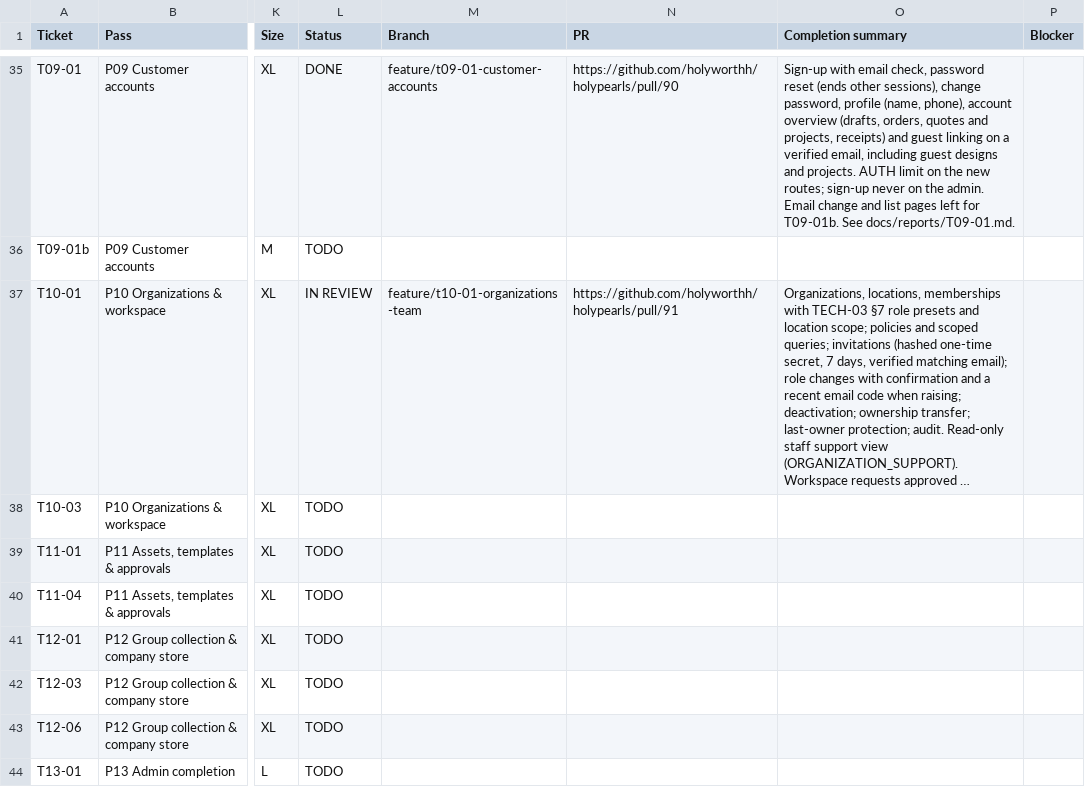
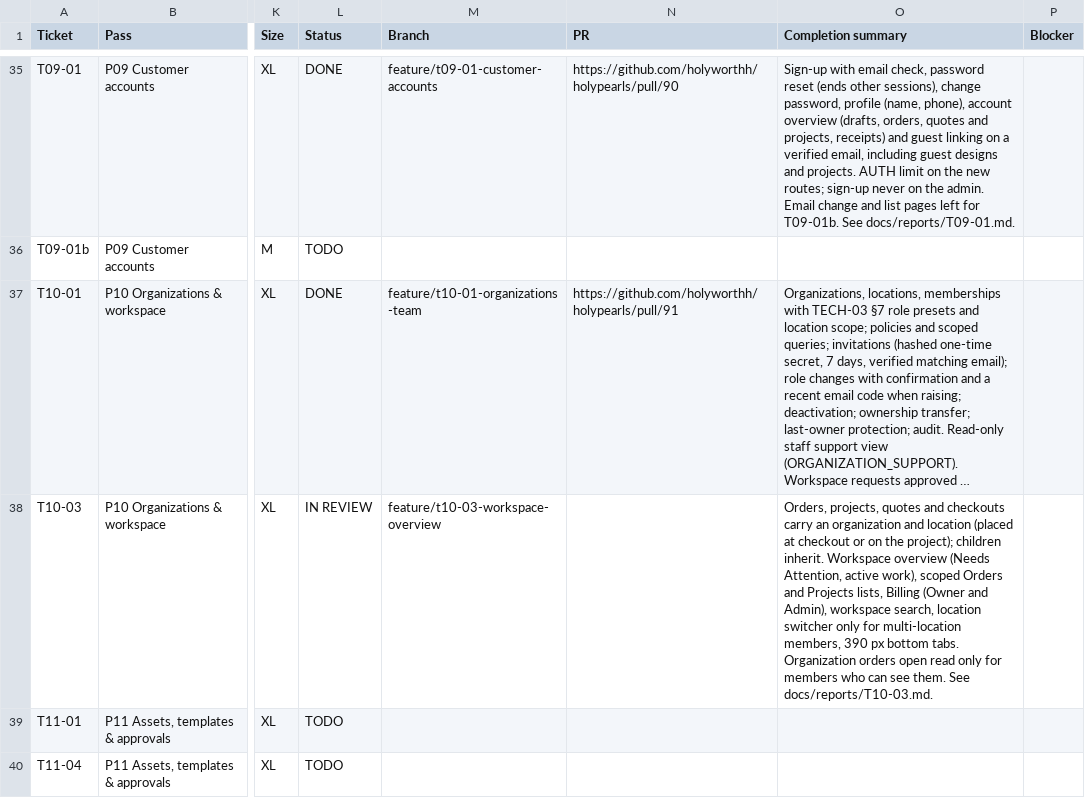
Before and after one commit to holyworthh/holypearls, a CSV file: docs/tracker/TICKETS.csv, drawn as a sheet; only a part is shown, gaps mark what is left out; the shorter side is filled out with more unchanged rows; long unchanged cells end in …; the diff names each change by its address in the sheet, - before the commit and + after, or states it on an @@ line.

Commit message:
feat(t10-03): workspace overview, lists, billing and search
Checkouts, orders, projects and quotes carry the organization and location
they were placed for (migration 0041), chosen at checkout or on the project
review step and inherited by quotes and orders. The workspace gets its
overview, scoped Orders and Projects lists, Owner and Admin billing,
workspace search, the location switcher for multi-location members and
mobile bottom tabs. Organization orders open read only for members who can
see them.

```diff
--- a/docs/tracker/TICKETS.csv
+++ b/docs/tracker/TICKETS.csv
-L37 (Status): IN REVIEW
+L37 (Status): DONE
-L38 (Status): TODO
+L38 (Status): IN REVIEW
-M38 (Branch): (empty)
+M38 (Branch): feature/t10-03-workspace-overview
-O38 (Completion summary): (empty)
+O38 (Completion summary): Orders, projects, quotes and checkouts carry an organization and location (placed at checkout or on the project); children inherit. Workspace overview (Needs Attention, active work), scoped Orders and Projects lists, Billing (Owner and Admin), workspace search, location switcher only for multi-location members, 390 px bottom tabs. Organization orders open read only for members who can see them. See docs/reports/T10-03.md.
```
Also changed, not shown: 47 other files.
